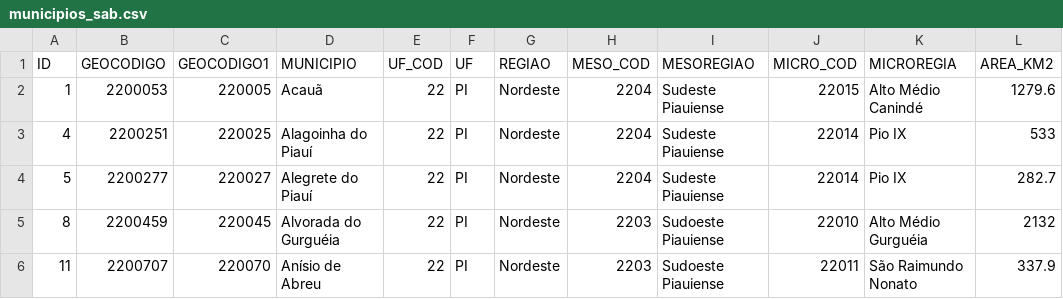
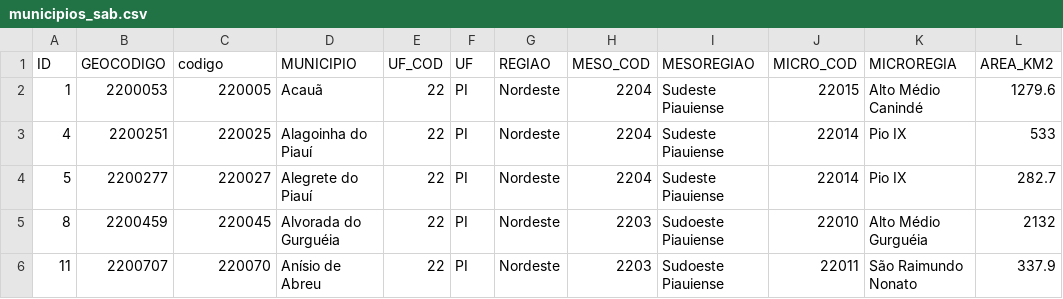
Before and after one commit to diogoflorencio/Visualizacao-de-Dados, a CSV file: lab4/municipios_sab.csv, drawn as a sheet; only a part is shown; the diff names each change by its address in the sheet, - before the commit and + after, or states it on an @@ line.

```diff
--- a/lab4/municipios_sab.csv
+++ b/lab4/municipios_sab.csv
-C1: GEOCODIGO1
+C1: codigo
```
Also changed, not shown: 70 other files.
